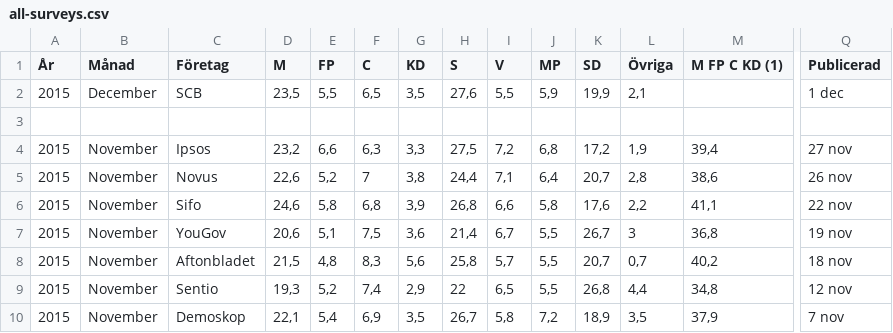
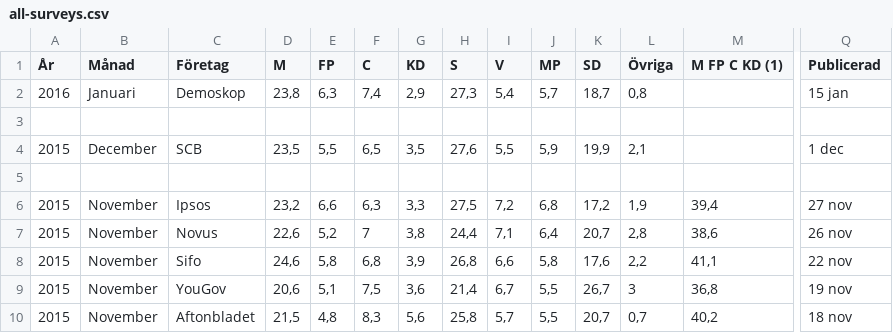
Before and after one commit to hampusborgos/swedish-opinion-data, a CSV file: all-surveys.csv, drawn as a sheet; only a part is shown, gaps mark what is left out; the shorter side is filled out with more unchanged rows; rows hold the shown columns only; the diff names each change by its address in the sheet, - before the commit and + after, or states it on an @@ line.

Commit message:
Demoskop Januari.

```diff
--- a/all-surveys.csv
+++ b/all-surveys.csv
+row 2: 2016 | Januari | Demoskop | 23,8 | 6,3 | 7,4 | 2,9 | 27,3 | 5,4 | 5,7 | 18,7 | 0,8 |  | 15 jan
+row 3: (empty)
```
